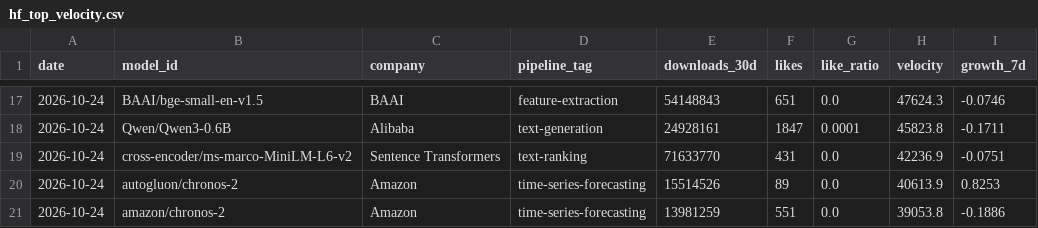
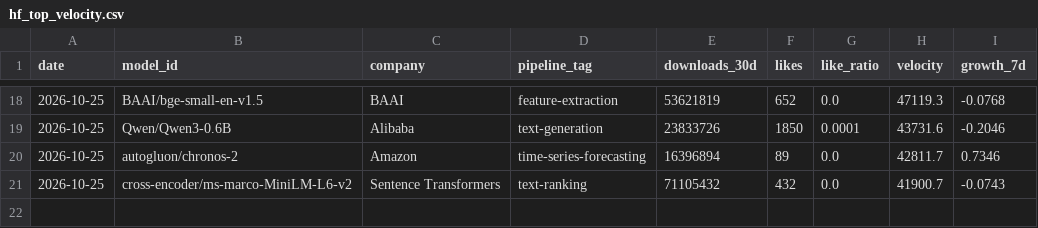
Before and after one commit to AlexLS8888/AI-Dashboard-public, a CSV file: dashboard/data/hf_top_velocity.csv, drawn as a sheet; only a part is shown, gaps mark what is left out; the diff covers the shown part only.

```diff
--- a/dashboard/data/hf_top_velocity.csv
+++ b/dashboard/data/hf_top_velocity.csv
@@ -17,5 +18,4 @@ date,model_id,company,pipeline_tag,downloads_30d,likes,like_ratio,velocity,growt
-2026-10-24,BAAI/bge-small-en-v1.5,BAAI,feature-extraction,54148843,651,0.0,47624.3,-0.0746
-2026-10-24,Qwen/Qwen3-0.6B,Alibaba,text-generation,24928161,1847,0.0001,45823.8,-0.1711
-2026-10-24,cross-encoder/ms-marco-MiniLM-L6-v2,Sentence Transformers,text-ranking,71633770,431,0.0,42236.9,-0.0751
-2026-10-24,autogluon/chronos-2,Amazon,time-series-forecasting,15514526,89,0.0,40613.9,0.8253
-2026-10-24,amazon/chronos-2,Amazon,time-series-forecasting,13981259,551,0.0,39053.8,-0.1886
+2026-10-25,BAAI/bge-small-en-v1.5,BAAI,feature-extraction,53621819,652,0.0,47119.3,-0.0768
+2026-10-25,Qwen/Qwen3-0.6B,Alibaba,text-generation,23833726,1850,0.0001,43731.6,-0.2046
+2026-10-25,autogluon/chronos-2,Amazon,time-series-forecasting,16396894,89,0.0,42811.7,0.7346
+2026-10-25,cross-encoder/ms-marco-MiniLM-L6-v2,Sentence Transformers,text-ranking,71105432,432,0.0,41900.7,-0.0743
```
Also changed, not shown: 2 added rows, 1 removed row and 69 edited cells elsewhere in this file, dashboard/data/hf_company_share.csv, dashboard/data/hf_models_latest.csv, 3 other files.
